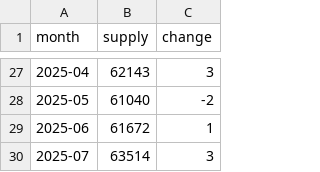
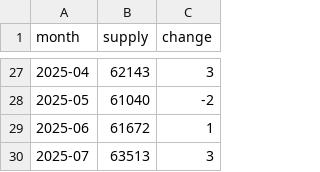
Before and after one commit to partylogo/usdc-detection-station, a CSV file: usdc_monthly_supply.csv, drawn as a sheet; only a part is shown, gaps mark what is left out.

```diff
--- a/usdc_monthly_supply.csv
+++ b/usdc_monthly_supply.csv
@@ -29,2 +29,2 @@ month,supply,change
 2025-06,61672,1
-2025-07,63514,3
+2025-07,63513,3
```
Also changed, not shown: 5 other files.
